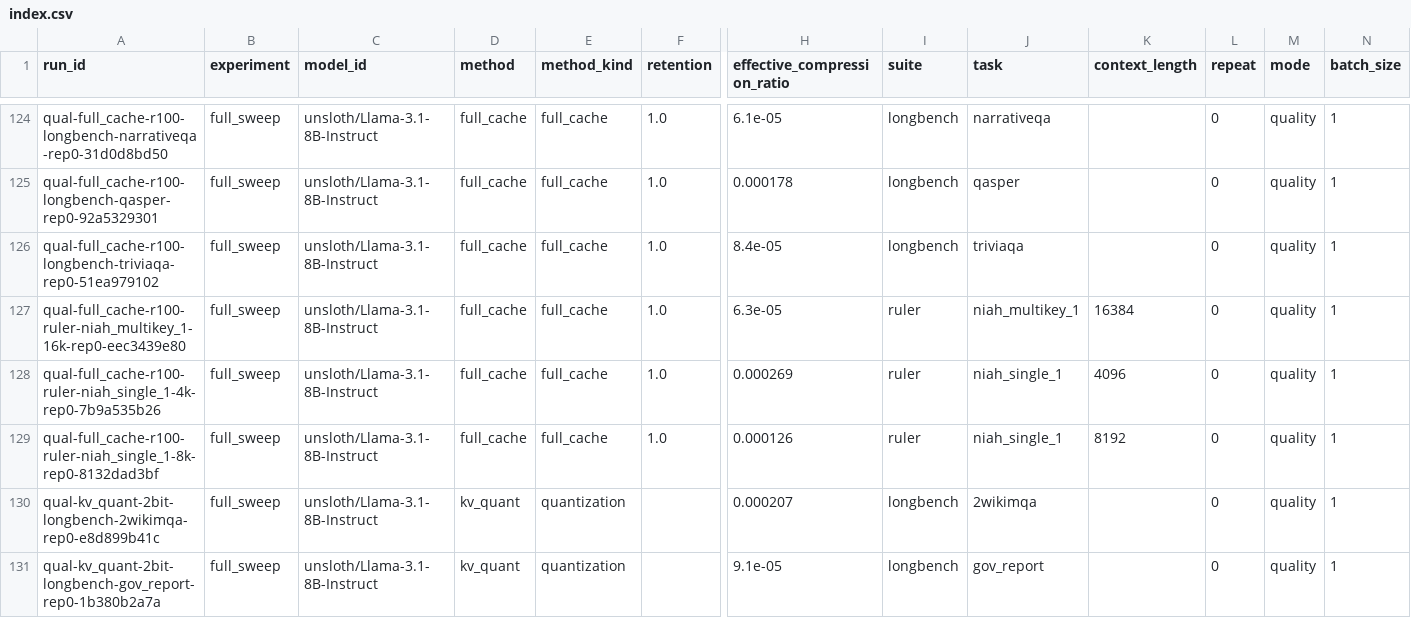
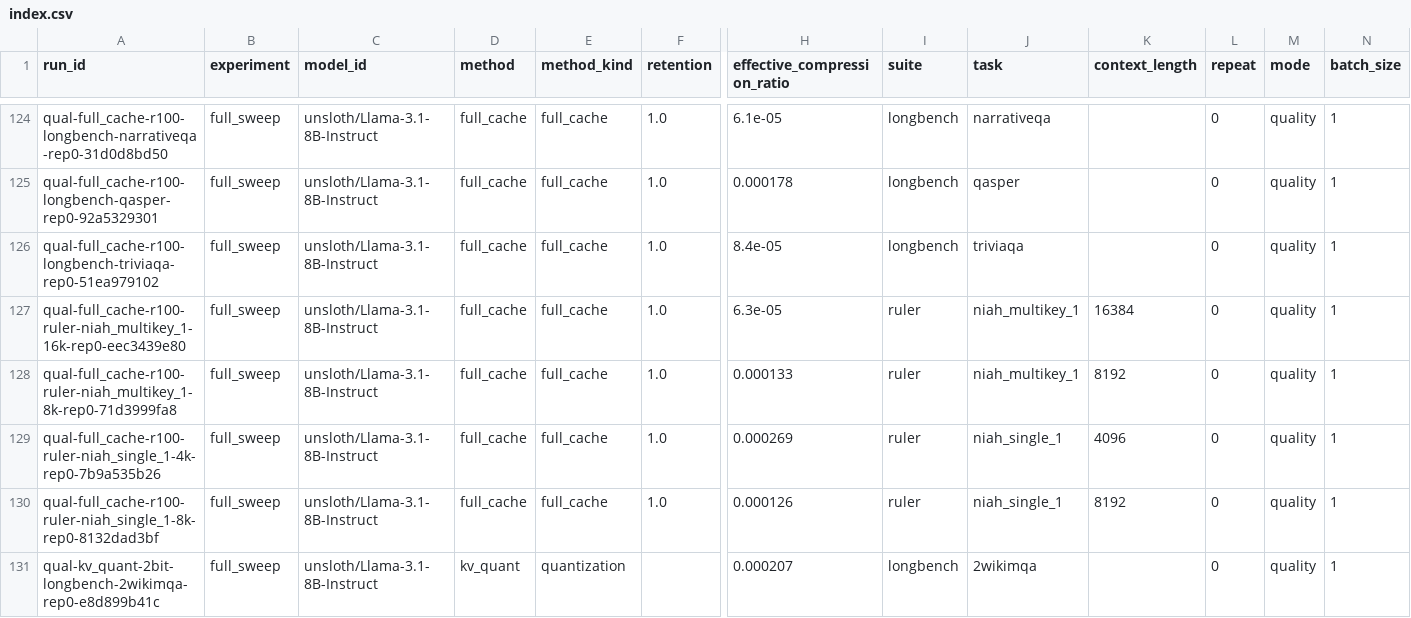
Before and after one commit to Samama251251/kvcache-bench, a CSV file: results/index.csv, drawn as a sheet; only a part is shown, gaps mark what is left out; the shorter side is filled out with more unchanged rows; rows hold the shown columns only; the diff names each change by its address in the sheet, - before the commit and + after, or states it on an @@ line.

Commit message:
Add results for qual-full_cache-r100-ruler-niah_multikey_1-8k-rep0

```diff
--- a/results/index.csv
+++ b/results/index.csv
+row 128: qual-full_cache-r100-ruler-niah_multikey_1-8k-rep0-71d3999fa8 | full_sweep | unsloth/Llama-3.1-8B-Instruct | full_cache | full_cache | 1.0 | 0.000133 | ruler | niah_multikey_1 | 8192 | 0 | quality | 1
```
Also changed, not shown: 1 other file.
